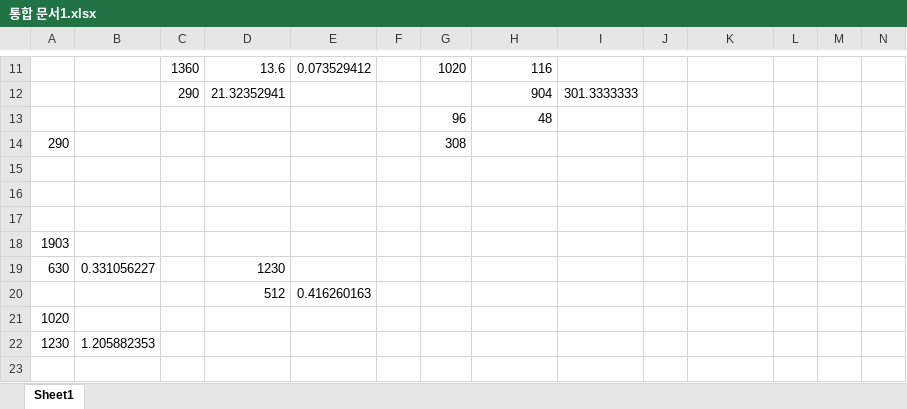
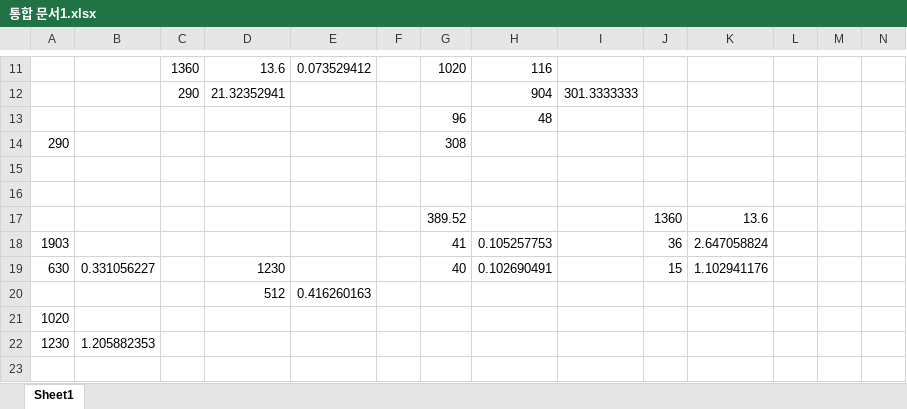
Before and after one commit to minkyungyeee/portfolio_2, an Excel workbook: 통합 문서1.xlsx, sheet Sheet1, drawn as a sheet; only a part is shown, gaps mark what is left out; values as stored, in another font and other column widths than the file's, no borders; removed rows and columns are numbered as before the commit, all else as after; rows hold the shown columns only; the diff names each change by its address in the sheet, - before the commit and + after, or states it on an @@ line.

```diff
--- a/통합 문서1.xlsx (sheet Sheet1)
+++ b/통합 문서1.xlsx (sheet Sheet1)
-row 17: (empty)
+row 17:  |  |  |  |  |  | 389.52 |  |  | 1360 | 13.6
-row 18: 1903
+row 18: 1903 |  |  |  |  |  | 41 | 0.105257753 |  | 36 | 2.647058824
-G19: (empty)
+G19: 40
-H19: (empty)
+H19: 0.102690491
-J19: (empty)
+J19: 15
-K19: (empty)
+K19: 1.102941176
```
Also changed, not shown: 8 other files.
